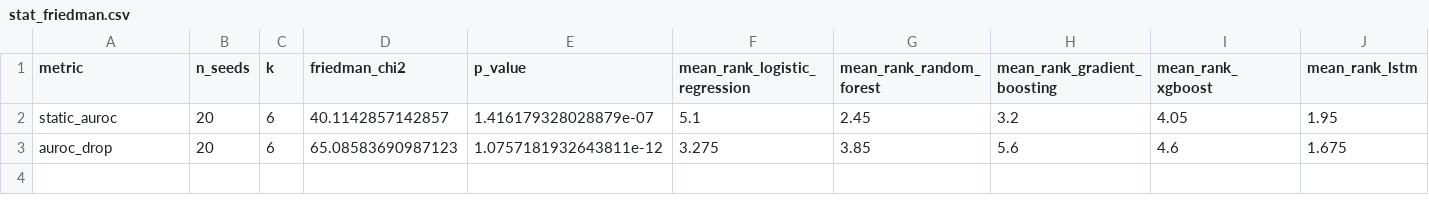
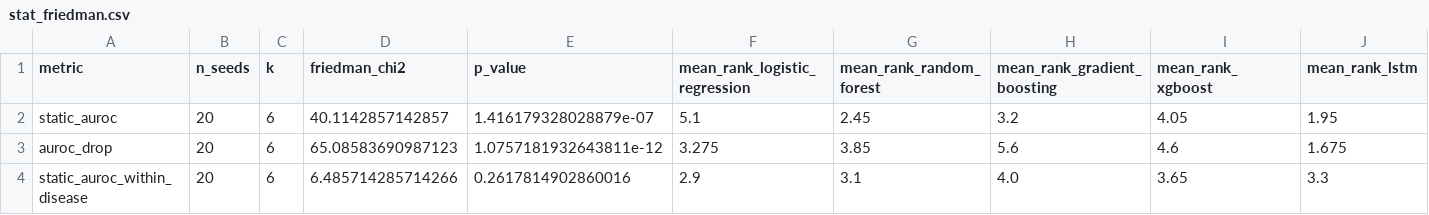
Before and after one commit to ChatchaiTritham/BASICS-CDSS, a CSV file: results/stat_friedman.csv, drawn as a sheet; only a part is shown; rows hold the shown columns only; the diff names each change by its address in the sheet, - before the commit and + after, or states it on an @@ line.

```diff
--- a/results/stat_friedman.csv
+++ b/results/stat_friedman.csv
+row 4: static_auroc_within_disease | 20 | 6 | 6.485714285714266 | 0.2617814902860016 | 2.9 | 3.1 | 4.0 | 3.65 | 3.3
```
Also changed, not shown: figures/results/figure_provenance.csv, results/counterfactual_alignment.csv, 20 other files.
